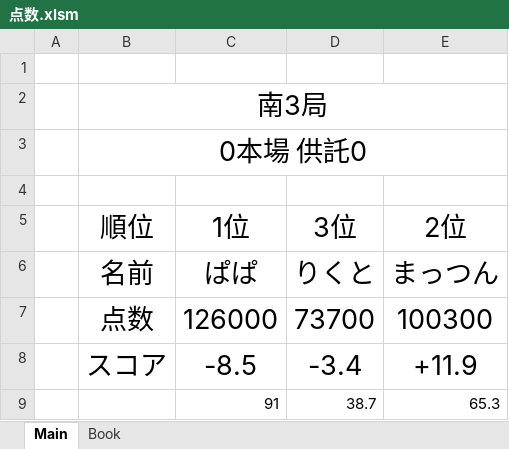
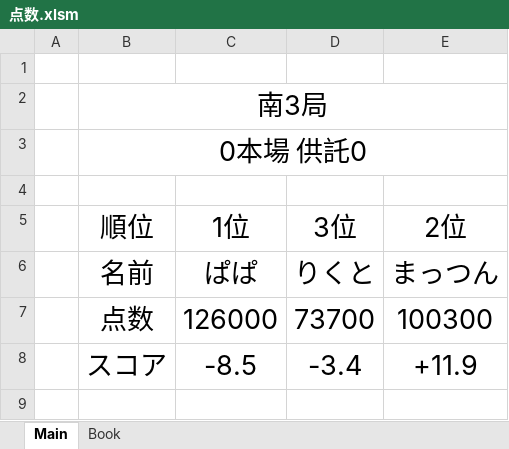
Before and after one commit to daicho/mahjong, an Excel workbook: 麻雀同好会2nd/点数.xlsm, sheet Main, drawn as a sheet; values as stored, in another font and other column widths than the file's, no borders; conditional formats not drawn; the diff names each change by its address in the sheet, - before the commit and + after, or states it on an @@ line.

```diff
--- a/麻雀同好会2nd/点数.xlsm (sheet Main)
+++ b/麻雀同好会2nd/点数.xlsm (sheet Main)
-row 9:  |  | 91 | 38.7 | 65.3
```
Also changed, not shown: sheet Book, 麻雀同好会2nd/大会/新元号『令和』決定記念杯/対局.xlsm.
